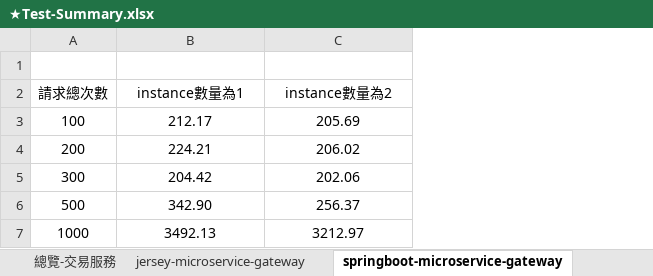
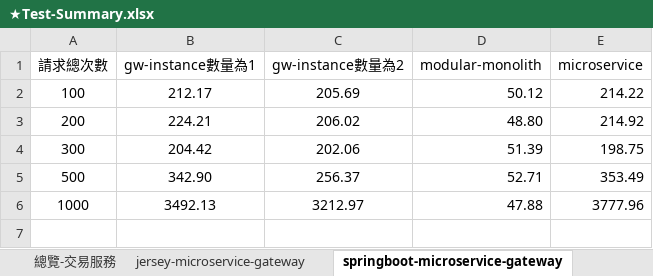
Before and after one commit to weichenhung-study/api-test-scripts, an Excel workbook: jmeter/test-result/ExcelSummary/★Test-Summary.xlsx, sheet springboot-microservice-gateway, drawn as a sheet; values as stored, in another font and other column widths than the file's, no borders; charts and pictures not drawn; removed rows and columns are numbered as before the commit, all else as after; the diff names each change by its address in the sheet, - before the commit and + after, or states it on an @@ line.

```diff
--- a/jmeter/test-result/ExcelSummary/★Test-Summary.xlsx (sheet springboot-microservice-gateway)
+++ b/jmeter/test-result/ExcelSummary/★Test-Summary.xlsx (sheet springboot-microservice-gateway)
+column D (modular-monolith), rows 2-6: 50.12 | 48.80 | 51.39 | 52.71 | 47.88
+column E (microservice), rows 2-6: 214.22 | 214.92 | 198.75 | 353.49 | 3777.96
-row 1: (empty)
-B1: instance數量為1
+B1: gw-instance數量為1
-C1: instance數量為2
+C1: gw-instance數量為2
```
Also changed, not shown: sheet jersey-microservice-gateway, formulas that keep their value, charts or pictures.
